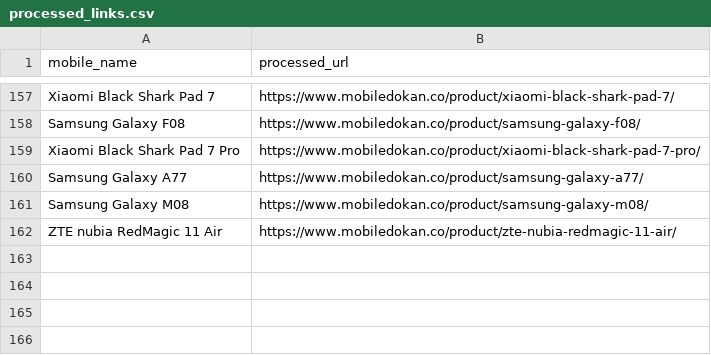
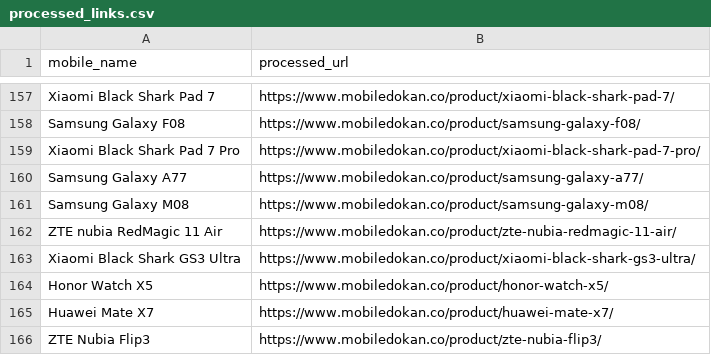
Before and after one commit to fahimpyto/RiyasadAzim-of-Phones, a CSV file: processed_links.csv, drawn as a sheet; only a part is shown, gaps mark what is left out; the diff names each change by its address in the sheet, - before the commit and + after, or states it on an @@ line.

```diff
--- a/processed_links.csv
+++ b/processed_links.csv
+row 163: Xiaomi Black Shark GS3 Ultra | https://www.mobiledokan.co/product/xiaomi-black-shark-gs3-ultra/
+row 164: Honor Watch X5 | https://www.mobiledokan.co/product/honor-watch-x5/
+row 165: Huawei Mate X7 | https://www.mobiledokan.co/product/huawei-mate-x7/
+row 166: ZTE Nubia Flip3 | https://www.mobiledokan.co/product/zte-nubia-flip3/
```
Also changed, not shown: 8 other files.
